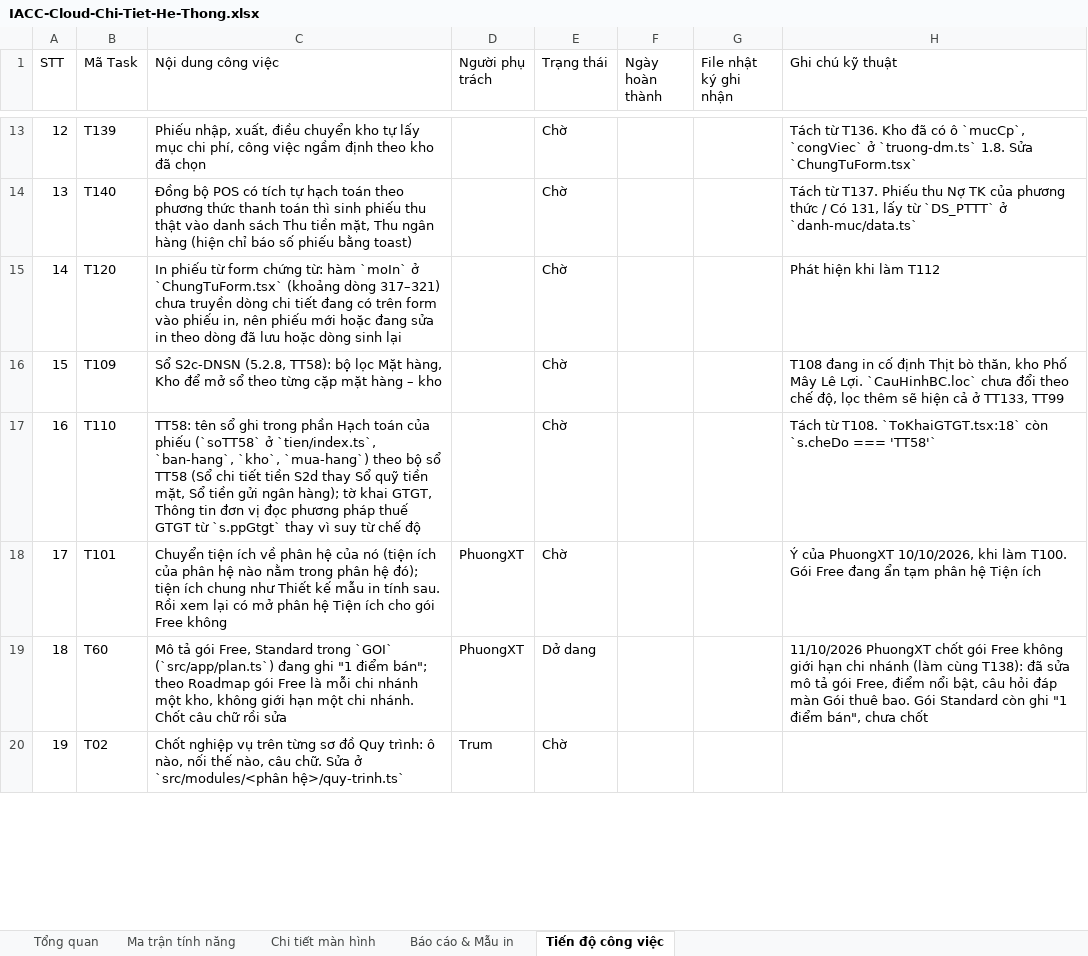
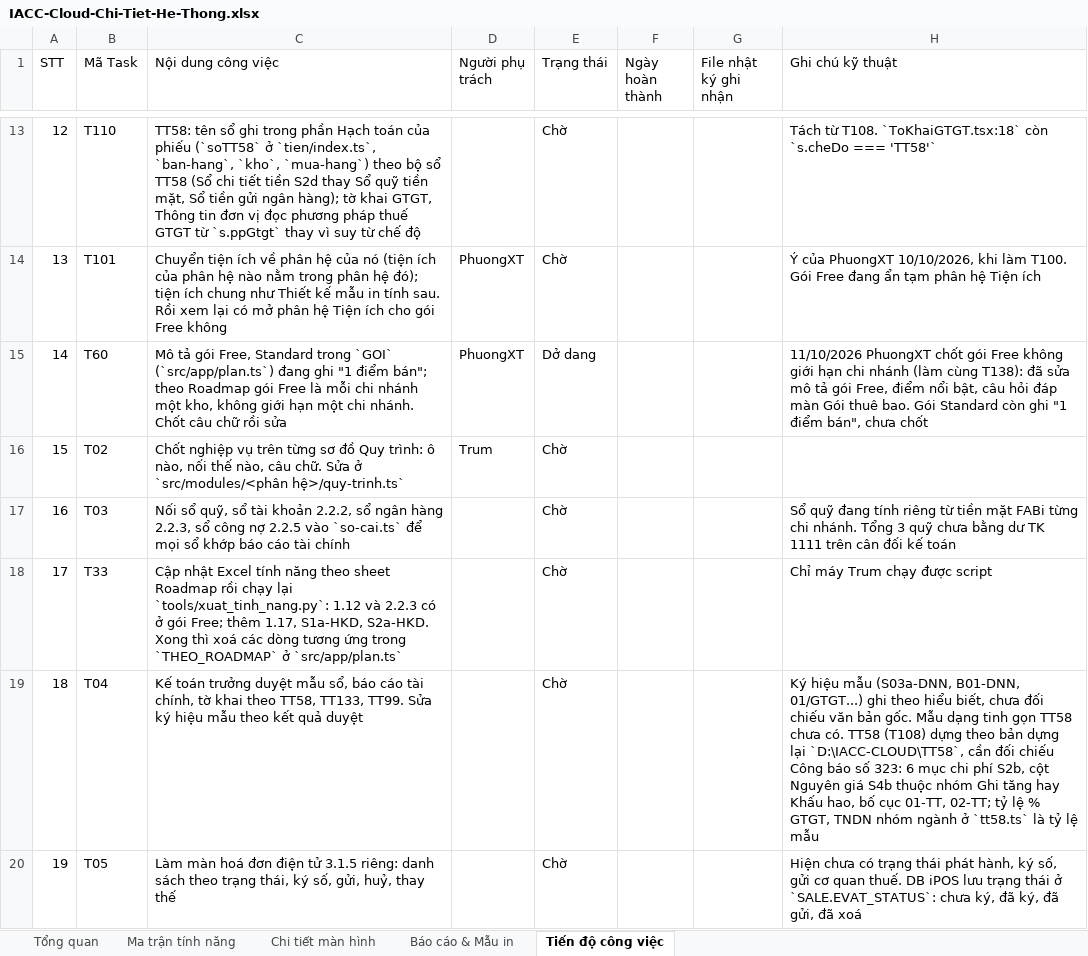
Before and after one commit to trungkhanhduong93/iaccdemo, an Excel workbook: docs/IACC-Cloud-Chi-Tiet-He-Thong.xlsx, sheet Tiến độ công việc, drawn as a sheet; only a part is shown, gaps mark what is left out; values as stored, in another font and other column widths than the file's, no cell formats; the diff covers the shown part only; the diff names each change by its address in the sheet, - before the commit and + after, or states it on an @@ line.

```diff
--- a/docs/IACC-Cloud-Chi-Tiet-He-Thong.xlsx (sheet Tiến độ công việc)
+++ b/docs/IACC-Cloud-Chi-Tiet-He-Thong.xlsx (sheet Tiến độ công việc)
-B13 (Mã Task): T139
+B13 (Mã Task): T110
-C13 (Nội dung công việc): Phiếu nhập, xuất, điều chuyển kho tự lấy mục chi phí, công việc ngầm định theo kho đã chọn
+C13 (Nội dung công việc): TT58: tên sổ ghi trong phần Hạch toán của phiếu (`soTT58` ở `tien/index.ts`, `ban-hang`, `kho`, `mua-hang`) theo bộ sổ TT58 (Sổ chi tiết tiền S2d thay Sổ quỹ tiền mặt, Sổ tiền gửi ngân hàng); tờ khai GTGT, Thông tin đơn vị đọc phương pháp thuế GTGT từ `s.ppGtgt` thay vì suy từ chế độ
-H13 (Ghi chú kỹ thuật): Tách từ T136. Kho đã có ô `mucCp`, `congViec` ở `truong-dm.ts` 1.8. Sửa `ChungTuForm.tsx`
+H13 (Ghi chú kỹ thuật): Tách từ T108. `ToKhaiGTGT.tsx:18` còn `s.cheDo === 'TT58'`
-B14 (Mã Task): T140
+B14 (Mã Task): T101
-C14 (Nội dung công việc): Đồng bộ POS có tích tự hạch toán theo phương thức thanh toán thì sinh phiếu thu thật vào danh sách Thu tiền mặt, Thu ngân hàng (hiện chỉ báo số phiếu bằng toast)
+C14 (Nội dung công việc): Chuyển tiện ích về phân hệ của nó (tiện ích của phân hệ nào nằm trong phân hệ đó); tiện ích chung như Thiết kế mẫu in tính sau. Rồi xem lại có mở phân hệ Tiện ích cho gói Free không
-D14:D15 (Người phụ trách): (empty)
+D14:D15 (Người phụ trách): PhuongXT
-H14 (Ghi chú kỹ thuật): Tách từ T137. Phiếu thu Nợ TK của phương thức / Có 131, lấy từ `DS_PTTT` ở `danh-muc/data.ts`
+H14 (Ghi chú kỹ thuật): Ý của PhuongXT 10/10/2026, khi làm T100. Gói Free đang ẩn tạm phân hệ Tiện ích
-B15 (Mã Task): T120
+B15 (Mã Task): T60
-C15 (Nội dung công việc): In phiếu từ form chứng từ: hàm `moIn` ở `ChungTuForm.tsx` (khoảng dòng 317–321) chưa truyền dòng chi tiết đang có trên form vào phiếu in, nên phiếu mới hoặc đang sửa in theo dòng đã lưu hoặc dòng sinh lại
+C15 (Nội dung công việc): Mô tả gói Free, Standard trong `GOI` (`src/app/plan.ts`) đang ghi "1 điểm bán"; theo Roadmap gói Free là mỗi chi nhánh một kho, không giới hạn một chi nhánh. Chốt câu chữ rồi sửa
-E15 (Trạng thái): Chờ
+E15 (Trạng thái): Dở dang
-H15 (Ghi chú kỹ thuật): Phát hiện khi làm T112
+H15 (Ghi chú kỹ thuật): 11/10/2026 PhuongXT chốt gói Free không giới hạn chi nhánh (làm cùng T138): đã sửa mô tả gói Free, điểm nổi bật, câu hỏi đáp màn Gói thuê bao. Gói Standard còn ghi "1 điểm bán", chưa chốt
-B16 (Mã Task): T109
+B16 (Mã Task): T02
-C16 (Nội dung công việc): Sổ S2c-DNSN (5.2.8, TT58): bộ lọc Mặt hàng, Kho để mở sổ theo từng cặp mặt hàng – kho
+C16 (Nội dung công việc): Chốt nghiệp vụ trên từng sơ đồ Quy trình: ô nào, nối thế nào, câu chữ. Sửa ở `src/modules/<phân hệ>/quy-trinh.ts`
-D16 (Người phụ trách): (empty)
+D16 (Người phụ trách): Trum
-H16 (Ghi chú kỹ thuật): T108 đang in cố định Thịt bò thăn, kho Phố Mây Lê Lợi. `CauHinhBC.loc` chưa đổi theo chế độ, lọc thêm sẽ hiện cả ở TT133, TT99
+H16 (Ghi chú kỹ thuật): (empty)
-B17 (Mã Task): T110
+B17 (Mã Task): T03
-C17 (Nội dung công việc): TT58: tên sổ ghi trong phần Hạch toán của phiếu (`soTT58` ở `tien/index.ts`, `ban-hang`, `kho`, `mua-hang`) theo bộ sổ TT58 (Sổ chi tiết tiền S2d thay Sổ quỹ tiền mặt, Sổ tiền gửi ngân hàng); tờ khai GTGT, Thông tin đơn vị đọc phương pháp thuế GTGT từ `s.ppGtgt` thay vì suy từ chế độ
+C17 (Nội dung công việc): Nối sổ quỹ, sổ tài khoản 2.2.2, sổ ngân hàng 2.2.3, sổ công nợ 2.2.5 vào `so-cai.ts` để mọi sổ khớp báo cáo tài chính
-H17 (Ghi chú kỹ thuật): Tách từ T108. `ToKhaiGTGT.tsx:18` còn `s.cheDo === 'TT58'`
+H17 (Ghi chú kỹ thuật): Sổ quỹ đang tính riêng từ tiền mặt FABi từng chi nhánh. Tổng 3 quỹ chưa bằng dư TK 1111 trên cân đối kế toán
-B18 (Mã Task): T101
+B18 (Mã Task): T33
-C18 (Nội dung công việc): Chuyển tiện ích về phân hệ của nó (tiện ích của phân hệ nào nằm trong phân hệ đó); tiện ích chung như Thiết kế mẫu in tính sau. Rồi xem lại có mở phân hệ Tiện ích cho gói Free không
+C18 (Nội dung công việc): Cập nhật Excel tính năng theo sheet Roadmap rồi chạy lại `tools/xuat_tinh_nang.py`: 1.12 và 2.2.3 có ở gói Free; thêm 1.17, S1a-HKD, S2a-HKD. Xong thì xoá các dòng tương ứng trong `THEO_ROADMAP` ở `src/app/plan.ts`
-D18:D19 (Người phụ trách): PhuongXT
+D18:D19 (Người phụ trách): (empty)
-H18 (Ghi chú kỹ thuật): Ý của PhuongXT 10/10/2026, khi làm T100. Gói Free đang ẩn tạm phân hệ Tiện ích
+H18 (Ghi chú kỹ thuật): Chỉ máy Trum chạy được script
-B19 (Mã Task): T60
+B19 (Mã Task): T04
-C19 (Nội dung công việc): Mô tả gói Free, Standard trong `GOI` (`src/app/plan.ts`) đang ghi "1 điểm bán"; theo Roadmap gói Free là mỗi chi nhánh một kho, không giới hạn một chi nhánh. Chốt câu chữ rồi sửa
+C19 (Nội dung công việc): Kế toán trưởng duyệt mẫu sổ, báo cáo tài chính, tờ khai theo TT58, TT133, TT99. Sửa ký hiệu mẫu theo kết quả duyệt
-E19 (Trạng thái): Dở dang
+E19 (Trạng thái): Chờ
-H19 (Ghi chú kỹ thuật): 11/10/2026 PhuongXT chốt gói Free không giới hạn chi nhánh (làm cùng T138): đã sửa mô tả gói Free, điểm nổi bật, câu hỏi đáp màn Gói thuê bao. Gói Standard còn ghi "1 điểm bán", chưa chốt
+H19 (Ghi chú kỹ thuật): Ký hiệu mẫu (S03a-DNN, B01-DNN, 01/GTGT...) ghi theo hiểu biết, chưa đối chiếu văn bản gốc. Mẫu dạng tinh gọn TT58 chưa có. TT58 (T108) dựng theo bản dựng lại `D:\IACC-CLOUD\TT58`, cần đối chiếu Công báo số 323: 6 mục chi phí S2b, cột Nguyên giá S4b thuộc nhóm Ghi tăng hay Khấu hao, bố cục 01-TT, 02-TT; tỷ lệ % GTGT, TNDN nhóm ngành ở `tt58.ts` là tỷ lệ mẫu
-B20 (Mã Task): T02
+B20 (Mã Task): T05
-C20 (Nội dung công việc): Chốt nghiệp vụ trên từng sơ đồ Quy trình: ô nào, nối thế nào, câu chữ. Sửa ở `src/modules/<phân hệ>/quy-trinh.ts`
+C20 (Nội dung công việc): Làm màn hoá đơn điện tử 3.1.5 riêng: danh sách theo trạng thái, ký số, gửi, huỷ, thay thế
-D20 (Người phụ trách): Trum
+D20 (Người phụ trách): (empty)
-H20 (Ghi chú kỹ thuật): (empty)
+H20 (Ghi chú kỹ thuật): Hiện chưa có trạng thái phát hành, ký số, gửi cơ quan thuế. DB iPOS lưu trạng thái ở `SALE.EVAT_STATUS`: chưa ký, đã ký, đã gửi, đã xoá
```
Also changed, not shown: 104 edited cells elsewhere in this sheet, sheet Tổng quan, cell formats, 4 other files.
